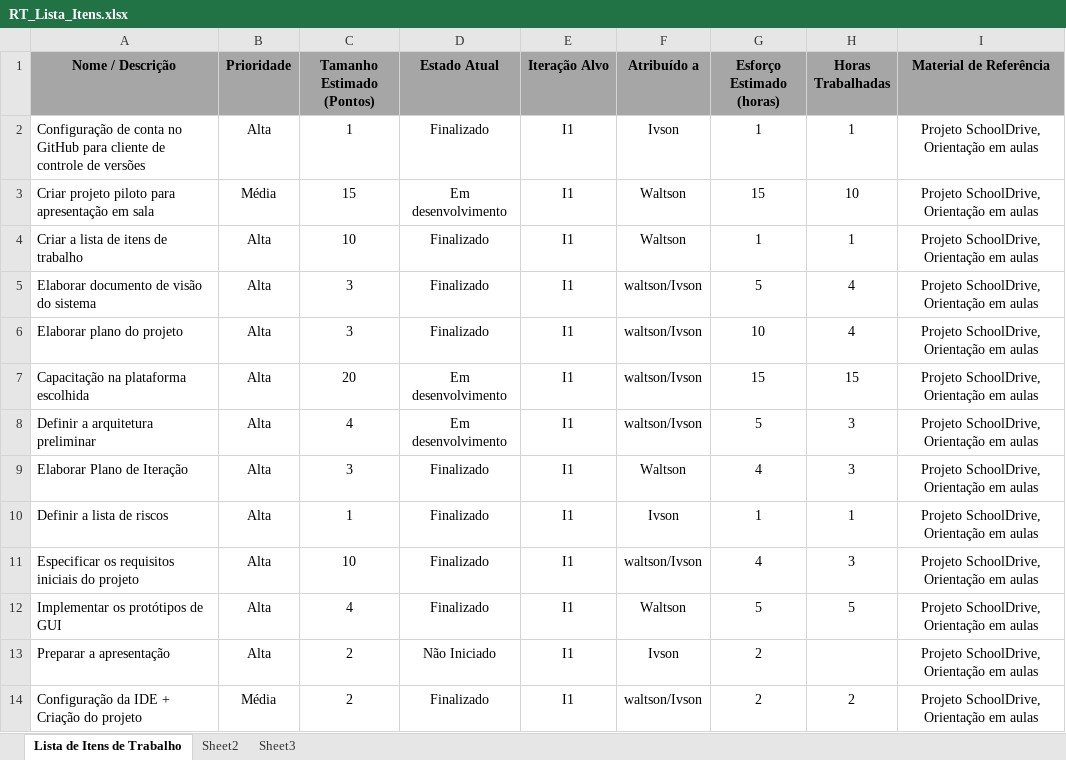
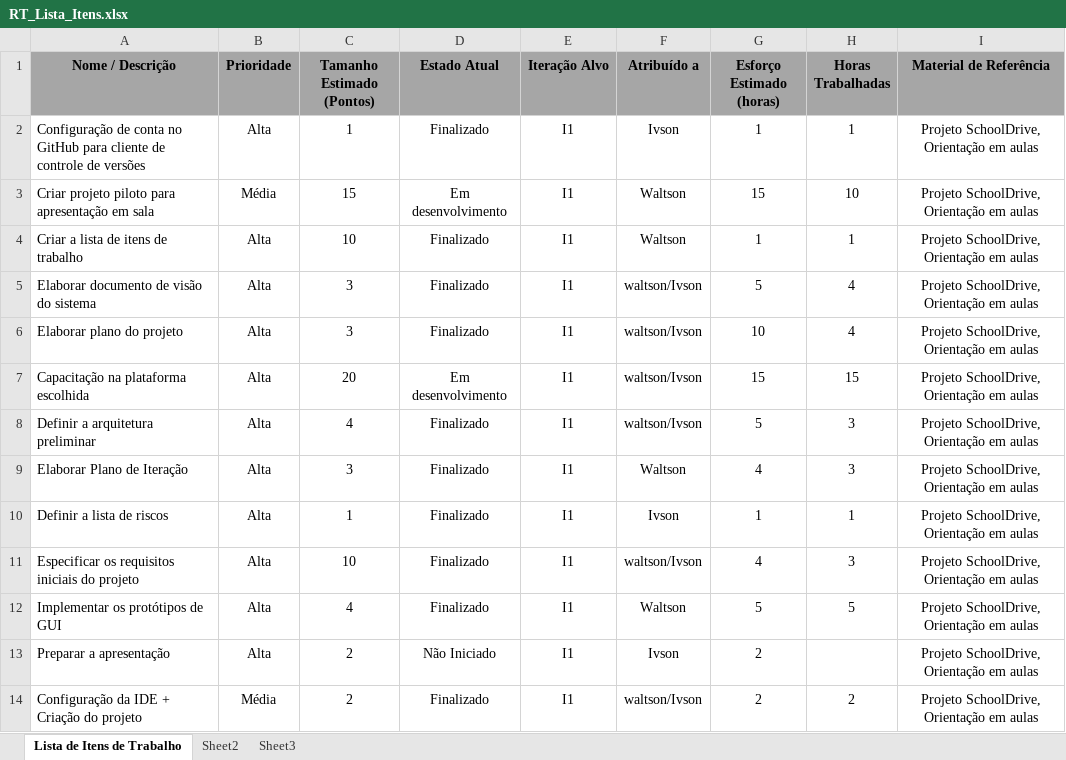
Before and after one commit to IvsonCosta/RecTourist, an Excel workbook: planejamento/RT_Lista_Itens.xlsx, sheet Lista de Itens de Trabalho, drawn as a sheet; values as stored, in another font and other column widths than the file's, no borders; the diff names each change by its address in the sheet, - before the commit and + after, or states it on an @@ line.

Commit message:
Criação do Plano de iteração E1

```diff
--- a/planejamento/RT_Lista_Itens.xlsx (sheet Lista de Itens de Trabalho)
+++ b/planejamento/RT_Lista_Itens.xlsx (sheet Lista de Itens de Trabalho)
-D8 (Estado Atual): Em desenvolvimento
+D8 (Estado Atual): Finalizado
```
